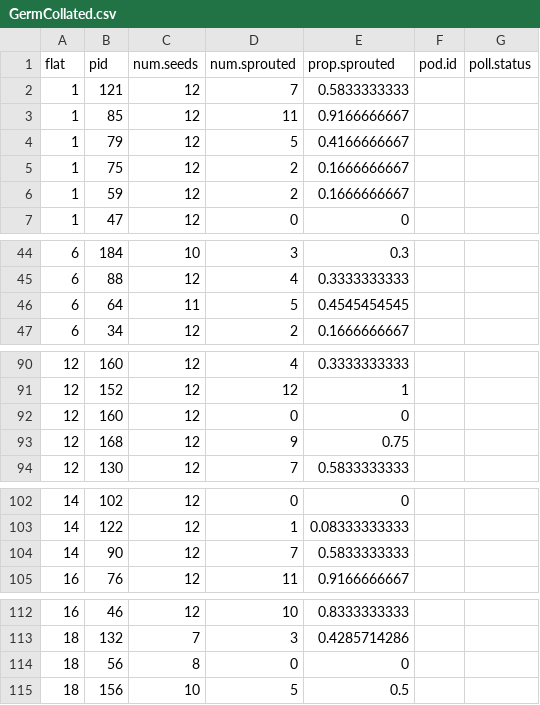
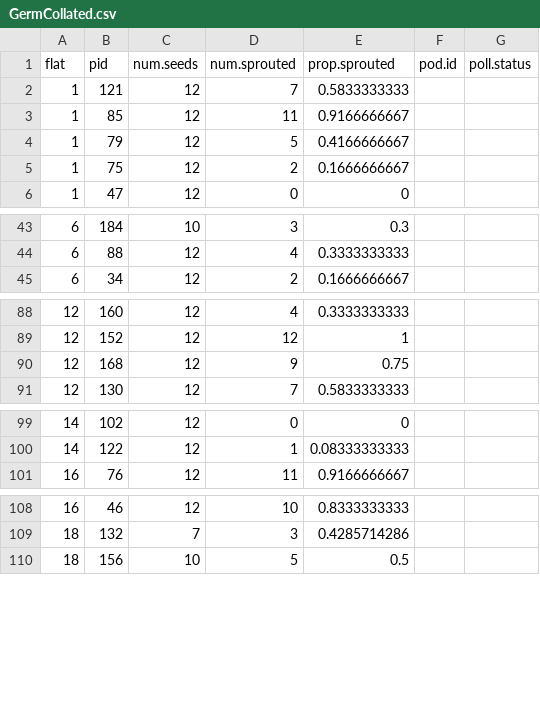
Before and after one commit to annaparker5/TBDCFit, a CSV file: Data/GermCollated.csv, drawn as a sheet; only a part is shown, gaps mark what is left out.

Commit message:
Updated germination dataset to avoid duplicates Did all of the relative fitness calculations according to meeting with Joel

```diff
--- a/Data/GermCollated.csv
+++ b/Data/GermCollated.csv
@@ -5,3 +5,2 @@ flat,pid,num.seeds,num.sprouted,prop.sprouted,pod.id,poll.status
 1,75,12,2,0.1666666667,,
-1,59,12,2,0.1666666667,,
 1,47,12,0,0,,
@@ -45,3 +44,2 @@ flat,pid,num.seeds,num.sprouted,prop.sprouted,pod.id,poll.status
 6,88,12,4,0.3333333333,,
-6,64,11,5,0.4545454545,,
 6,34,12,2,0.1666666667,,
@@ -91,3 +89,2 @@ flat,pid,num.seeds,num.sprouted,prop.sprouted,pod.id,poll.status
 12,152,12,12,1,,
-12,160,12,0,0,,
 12,168,12,9,0.75,,
@@ -103,3 +100,2 @@ flat,pid,num.seeds,num.sprouted,prop.sprouted,pod.id,poll.status
 14,122,12,1,0.08333333333,,
-14,90,12,7,0.5833333333,,
 16,76,12,11,0.9166666667,,
@@ -113,3 +109,2 @@ flat,pid,num.seeds,num.sprouted,prop.sprouted,pod.id,poll.status
 18,132,7,3,0.4285714286,,
-18,56,8,0,0,,
 18,156,10,5,0.5,,
```
Also changed, not shown: 1 other file.
